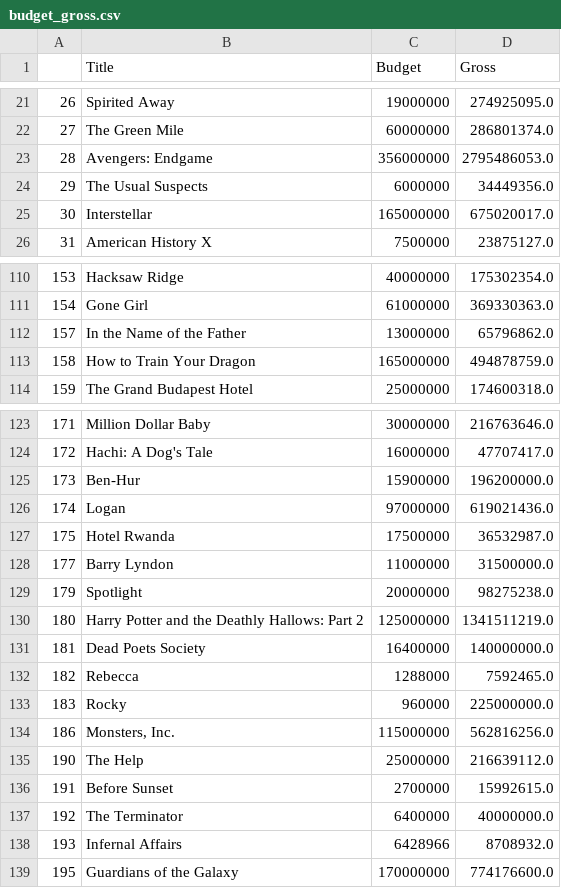
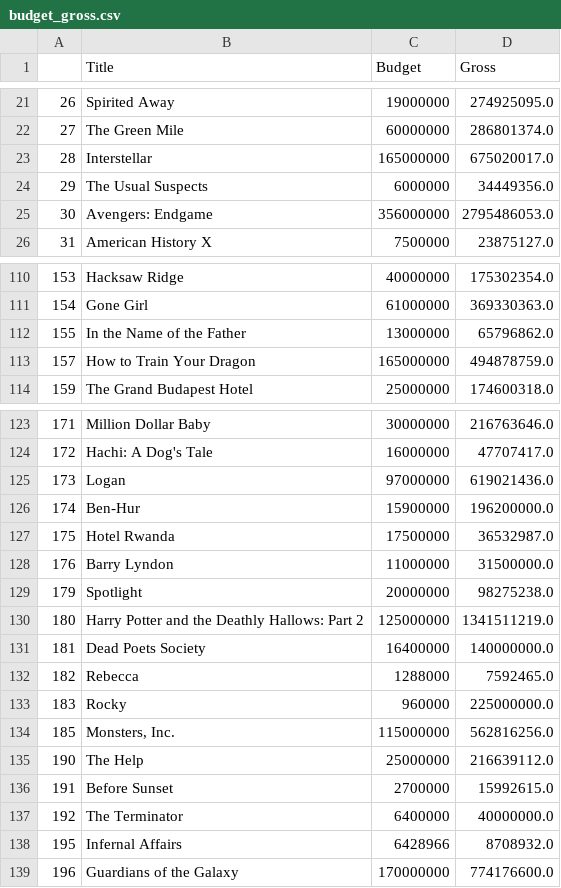
Before and after one commit to HimaniMakode/IMDB_top_rated_movies, a CSV file: static/data/budget_gross.csv, drawn as a sheet; only a part is shown, gaps mark what is left out; the diff covers the shown part only.

```diff
--- a/static/data/budget_gross.csv
+++ b/static/data/budget_gross.csv
@@ -22,5 +22,5 @@
 27,The Green Mile,60000000,286801374.0
-28,Avengers: Endgame,356000000,2795486053.0
+28,Interstellar,165000000,675020017.0
 29,The Usual Suspects,6000000,34449356.0
-30,Interstellar,165000000,675020017.0
+30,Avengers: Endgame,356000000,2795486053.0
 31,American History X,7500000,23875127.0
@@ -111,4 +111,4 @@
 154,Gone Girl,61000000,369330363.0
-157,In the Name of the Father,13000000,65796862.0
-158,How to Train Your Dragon,165000000,494878759.0
+155,In the Name of the Father,13000000,65796862.0
+157,How to Train Your Dragon,165000000,494878759.0
 159,The Grand Budapest Hotel,25000000,174600318.0
@@ -124,6 +124,6 @@
 172,Hachi: A Dog's Tale,16000000,47707417.0
-173,Ben-Hur,15900000,196200000.0
-174,Logan,97000000,619021436.0
+173,Logan,97000000,619021436.0
+174,Ben-Hur,15900000,196200000.0
 175,Hotel Rwanda,17500000,36532987.0
-177,Barry Lyndon,11000000,31500000.0
+176,Barry Lyndon,11000000,31500000.0
 179,Spotlight,20000000,98275238.0
@@ -133,3 +133,3 @@
 183,Rocky,960000,225000000.0
-186,"Monsters, Inc.",115000000,562816256.0
+185,"Monsters, Inc.",115000000,562816256.0
 190,The Help,25000000,216639112.0
@@ -137,3 +137,3 @@
 192,The Terminator,6400000,40000000.0
-193,Infernal Affairs,6428966,8708932.0
-195,Guardians of the Galaxy,170000000,774176600.0
+195,Infernal Affairs,6428966,8708932.0
+196,Guardians of the Galaxy,170000000,774176600.0
```
Also changed, not shown: 4 added rows, 4 removed rows and 56 edited cells elsewhere in this file, 5 other files.
